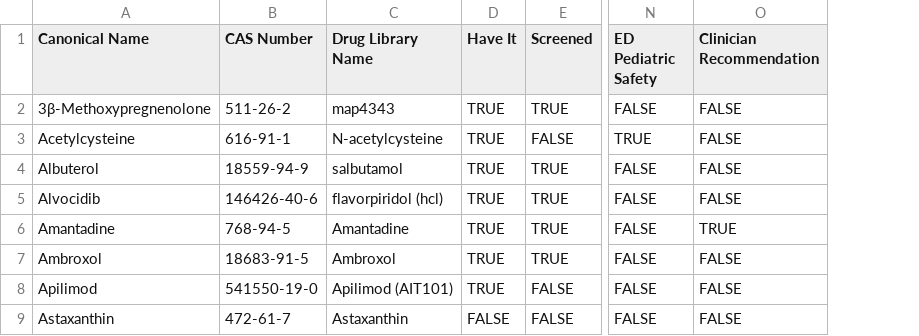
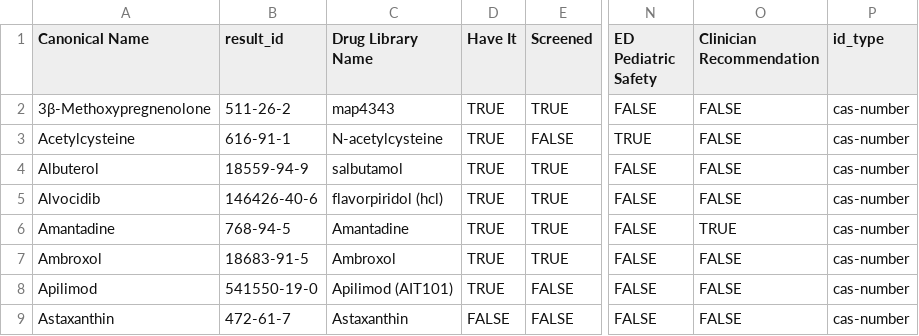
Before and after one commit to Crowder-lab/ai-drug-prioritization, a CSV file: data/src/drug_list.csv, drawn as a sheet; only a part is shown, gaps mark what is left out; the diff names each change by its address in the sheet, - before the commit and + after, or states it on an @@ line.

Commit message:
Re-run with updated original drugs

```diff
--- a/data/src/drug_list.csv
+++ b/data/src/drug_list.csv
+column P (id_type), rows 2-9: all cas-number
-B1: CAS Number
+B1: result_id
```
Also changed, not shown: 3 other files.
